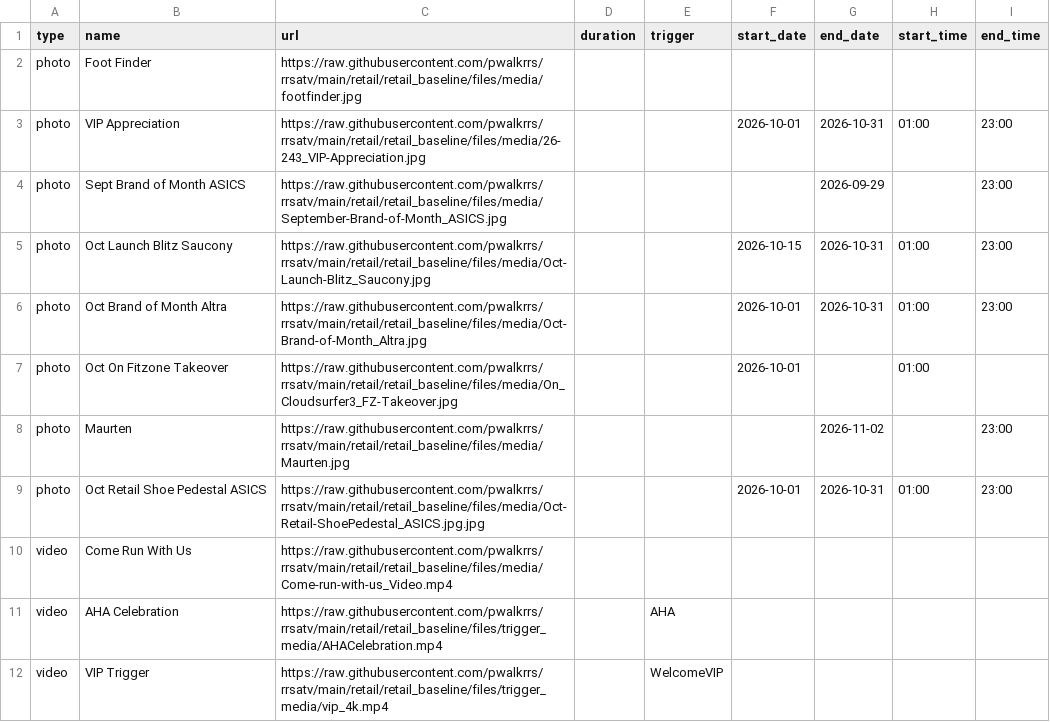
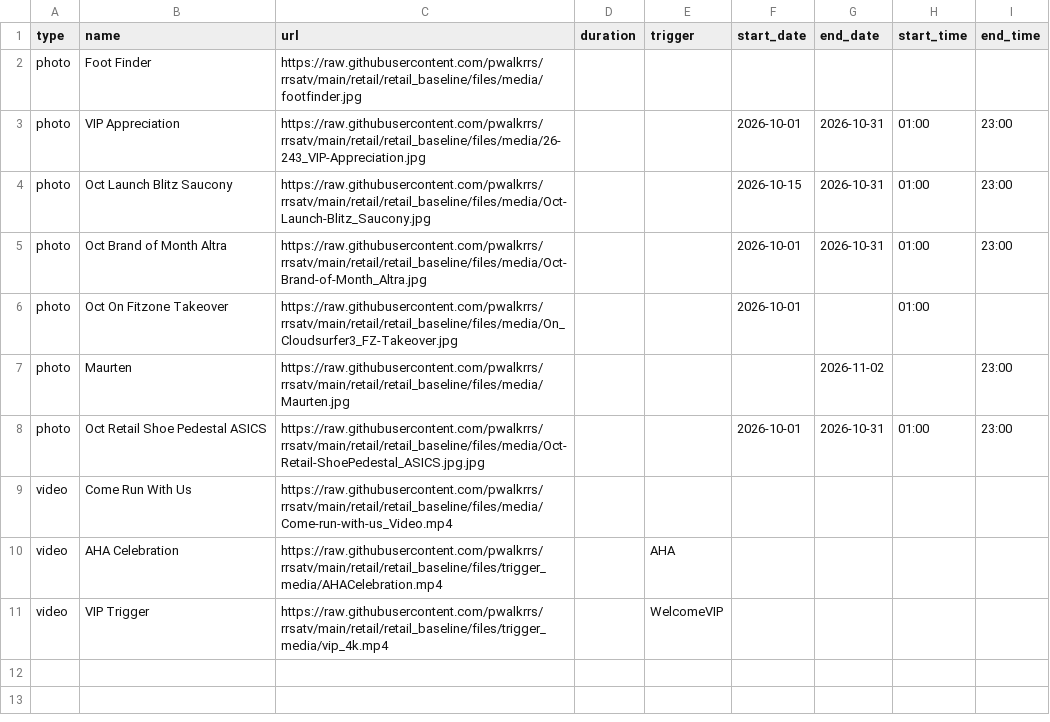
Before and after one commit to pwalkrrs/rrsatv, a CSV file: retail/retail_baseline/csv/pupcast/production.csv, drawn as a sheet; the diff names each change by its address in the sheet, - before the commit and + after, or states it on an @@ line.

Commit message:
Update production.csv

```diff
--- a/retail/retail_baseline/csv/pupcast/production.csv
+++ b/retail/retail_baseline/csv/pupcast/production.csv
-row 4: photo | Sept Brand of Month ASICS | https://raw.githubusercontent.com/pwalkrrs/rrsatv/main/retail/retail_baseline/files/media/September-Brand-of-Month_ASICS.jpg |  |  |  | 2026-09-29 |  | 23:00
```
